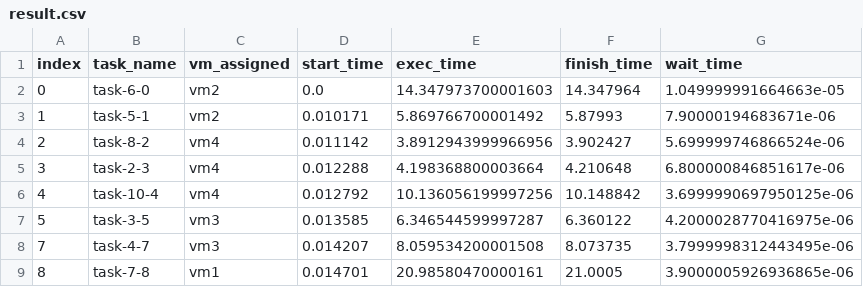
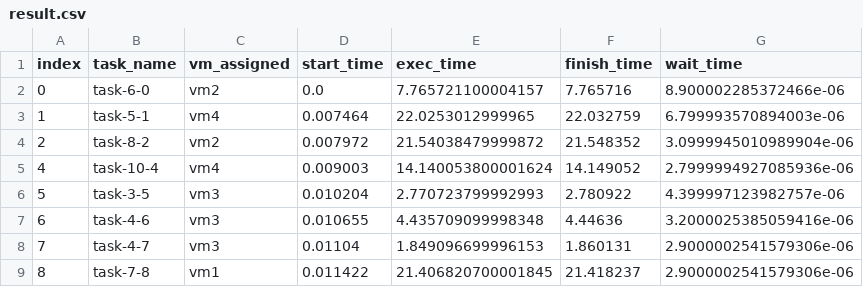
Before and after one commit to Ax3lrod/SOKA-A-Kelompok-C-Task-Scheduling-Algorithm, a CSV file: result.csv, drawn as a sheet; only a part is shown; the diff covers the shown part only.

```diff
--- a/result.csv
+++ b/result.csv
@@ -1,9 +1,9 @@
 index,task_name,vm_assigned,start_time,exec_time,finish_time,wait_time
-0,task-6-0,vm2,0.0,14.347973700001603,14.347964,1.049999991664663e-05
-1,task-5-1,vm2,0.010171,5.869766700001492,5.87993,7.90000194683671e-06
-2,task-8-2,vm4,0.011142,3.8912943999966956,3.902427,5.699999746866524e-06
-3,task-2-3,vm4,0.012288,4.198368800003664,4.210648,6.800000846851617e-06
-4,task-10-4,vm4,0.012792,10.136056199997256,10.148842,3.6999990697950125e-06
-5,task-3-5,vm3,0.013585,6.346544599997287,6.360122,4.2000028770416975e-06
-7,task-4-7,vm3,0.014207,8.059534200001508,8.073735,3.7999998312443495e-06
-8,task-7-8,vm1,0.014701,20.98580470000161,21.0005,3.9000005926936865e-06
+0,task-6-0,vm2,0.0,7.765721100004157,7.765716,8.900002285372466e-06
+1,task-5-1,vm4,0.007464,22.0253012999965,22.032759,6.799993570894003e-06
+2,task-8-2,vm2,0.007972,21.54038479999872,21.548352,3.0999945010989904e-06
+4,task-10-4,vm4,0.009003,14.140053800001624,14.149052,2.7999994927085936e-06
+5,task-3-5,vm3,0.010204,2.770723799992993,2.780922,4.399997123982757e-06
+6,task-4-6,vm3,0.010655,4.435709099998348,4.44636,3.2000025385059416e-06
+7,task-4-7,vm3,0.01104,1.849096699996153,1.860131,2.9000002541579306e-06
+8,task-7-8,vm1,0.011422,21.406820700001845,21.418237,2.9000002541579306e-06
```
Also changed, not shown: 4 added rows, 4 removed rows and 37 edited cells elsewhere in this file, 2 other files.
